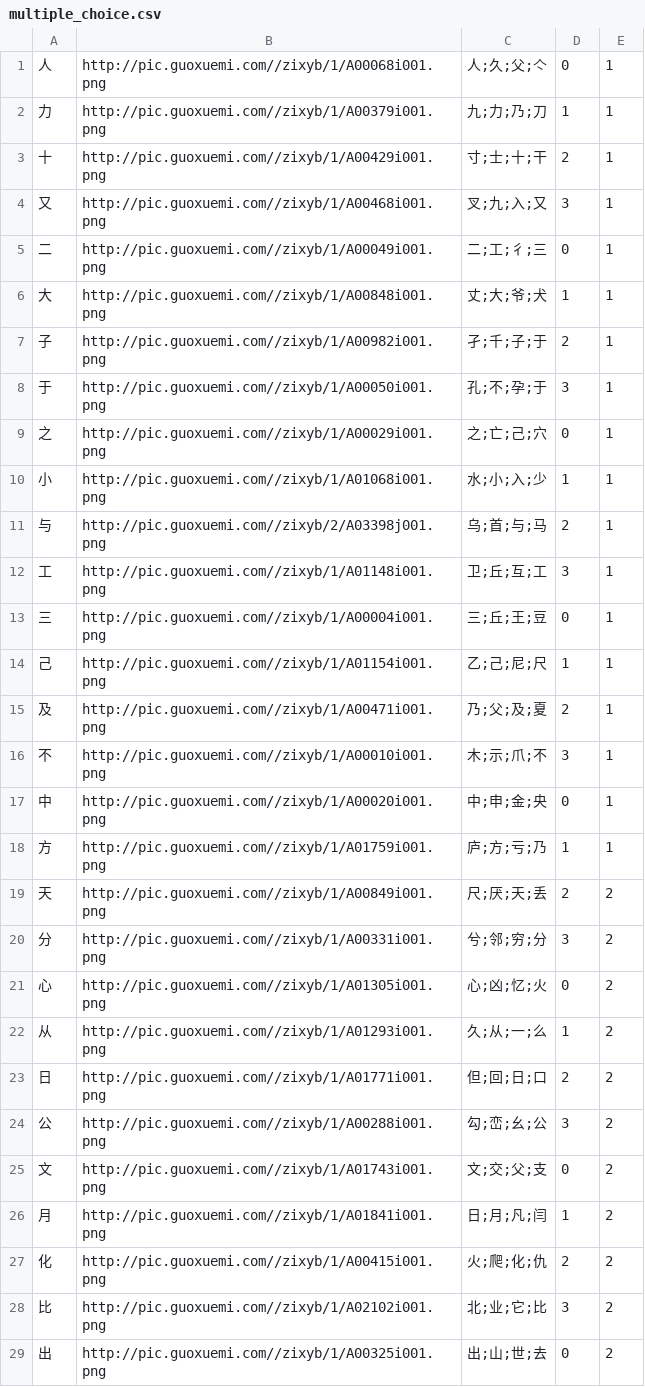
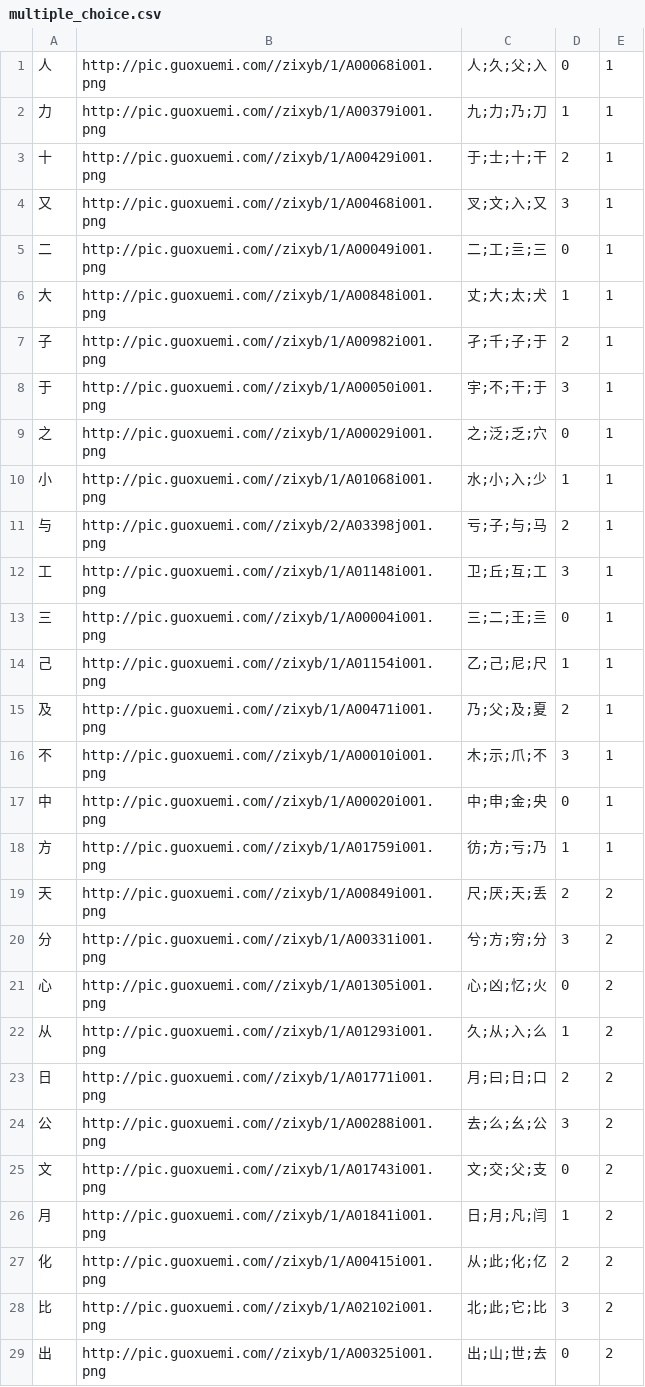
Before and after one commit to sopra-fs23-group-16/sopra-fs23-HanZikon-server, a CSV file: multiple_choice.csv, drawn as a sheet; only a part is shown; the diff covers the shown part only.

Commit message:
update choice dataset

```diff
--- a/multiple_choice.csv
+++ b/multiple_choice.csv
@@ -1,14 +1,14 @@
-人,http://pic.guoxuemi.com//zixyb/1/A00068i001.png,人;久;父;亽,0,1
+人,http://pic.guoxuemi.com//zixyb/1/A00068i001.png,人;久;父;入,0,1
 力,http://pic.guoxuemi.com//zixyb/1/A00379i001.png,九;力;乃;刀,1,1
-十,http://pic.guoxuemi.com//zixyb/1/A00429i001.png,寸;士;十;干,2,1
-又,http://pic.guoxuemi.com//zixyb/1/A00468i001.png,叉;九;入;又,3,1
-二,http://pic.guoxuemi.com//zixyb/1/A00049i001.png,二;工;彳;三,0,1
-大,http://pic.guoxuemi.com//zixyb/1/A00848i001.png,丈;大;爷;犬,1,1
+十,http://pic.guoxuemi.com//zixyb/1/A00429i001.png,于;士;十;干,2,1
+又,http://pic.guoxuemi.com//zixyb/1/A00468i001.png,叉;文;入;又,3,1
+二,http://pic.guoxuemi.com//zixyb/1/A00049i001.png,二;工;亖;三,0,1
+大,http://pic.guoxuemi.com//zixyb/1/A00848i001.png,丈;大;太;犬,1,1
 子,http://pic.guoxuemi.com//zixyb/1/A00982i001.png,孑;千;子;于,2,1
-于,http://pic.guoxuemi.com//zixyb/1/A00050i001.png,孔;不;孕;于,3,1
-之,http://pic.guoxuemi.com//zixyb/1/A00029i001.png,之;亡;己;穴,0,1
+于,http://pic.guoxuemi.com//zixyb/1/A00050i001.png,宇;不;干;于,3,1
+之,http://pic.guoxuemi.com//zixyb/1/A00029i001.png,之;泛;乏;穴,0,1
 小,http://pic.guoxuemi.com//zixyb/1/A01068i001.png,水;小;入;少,1,1
-与,http://pic.guoxuemi.com//zixyb/2/A03398j001.png,乌;首;与;马,2,1
+与,http://pic.guoxuemi.com//zixyb/2/A03398j001.png,亏;子;与;马,2,1
 工,http://pic.guoxuemi.com//zixyb/1/A01148i001.png,卫;丘;互;工,3,1
-三,http://pic.guoxuemi.com//zixyb/1/A00004i001.png,三;丘;王;豆,0,1
+三,http://pic.guoxuemi.com//zixyb/1/A00004i001.png,三;二;王;亖,0,1
 己,http://pic.guoxuemi.com//zixyb/1/A01154i001.png,乙;己;尼;尺,1,1
@@ -17,13 +17,13 @@
 中,http://pic.guoxuemi.com//zixyb/1/A00020i001.png,中;申;金;央,0,1
-方,http://pic.guoxuemi.com//zixyb/1/A01759i001.png,庐;方;亏;乃,1,1
+方,http://pic.guoxuemi.com//zixyb/1/A01759i001.png,彷;方;亏;乃,1,1
 天,http://pic.guoxuemi.com//zixyb/1/A00849i001.png,尺;厌;天;丢,2,2
-分,http://pic.guoxuemi.com//zixyb/1/A00331i001.png,兮;邻;穷;分,3,2
+分,http://pic.guoxuemi.com//zixyb/1/A00331i001.png,兮;方;穷;分,3,2
 心,http://pic.guoxuemi.com//zixyb/1/A01305i001.png,心;凶;忆;火,0,2
-从,http://pic.guoxuemi.com//zixyb/1/A01293i001.png,久;从;一;么,1,2
-日,http://pic.guoxuemi.com//zixyb/1/A01771i001.png,但;回;日;口,2,2
-公,http://pic.guoxuemi.com//zixyb/1/A00288i001.png,勾;峦;幺;公,3,2
+从,http://pic.guoxuemi.com//zixyb/1/A01293i001.png,久;从;入;么,1,2
+日,http://pic.guoxuemi.com//zixyb/1/A01771i001.png,月;曰;日;口,2,2
+公,http://pic.guoxuemi.com//zixyb/1/A00288i001.png,去;么;幺;公,3,2
 文,http://pic.guoxuemi.com//zixyb/1/A01743i001.png,文;交;父;支,0,2
 月,http://pic.guoxuemi.com//zixyb/1/A01841i001.png,日;月;凡;闫,1,2
-化,http://pic.guoxuemi.com//zixyb/1/A00415i001.png,火;爬;化;仇,2,2
-比,http://pic.guoxuemi.com//zixyb/1/A02102i001.png,北;业;它;比,3,2
+化,http://pic.guoxuemi.com//zixyb/1/A00415i001.png,从;此;化;亿,2,2
+比,http://pic.guoxuemi.com//zixyb/1/A02102i001.png,北;此;它;比,3,2
 出,http://pic.guoxuemi.com//zixyb/1/A00325i001.png,出;山;世;去,0,2
```
Also changed, not shown: 33 edited cells elsewhere in this file.
